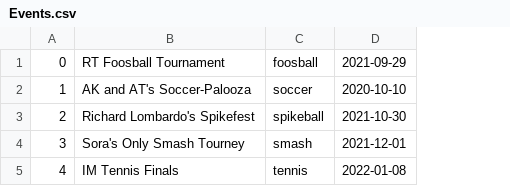
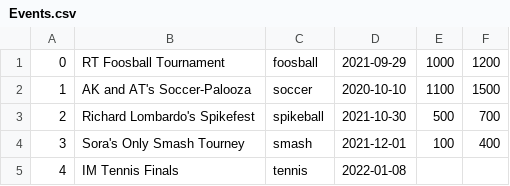
Before and after one commit to BrunoKreiner/elo-tracker, a CSV file: db/data/Events.csv, drawn as a sheet; the diff names each change by its address in the sheet, - before the commit and + after, or states it on an @@ line.

```diff
--- a/db/data/Events.csv
+++ b/db/data/Events.csv
+column E, rows 1-4: 1000 | 1100 | 500 | 100
+column F, rows 1-4: 1200 | 1500 | 700 | 400
```
Also changed, not shown: 1 other file.
